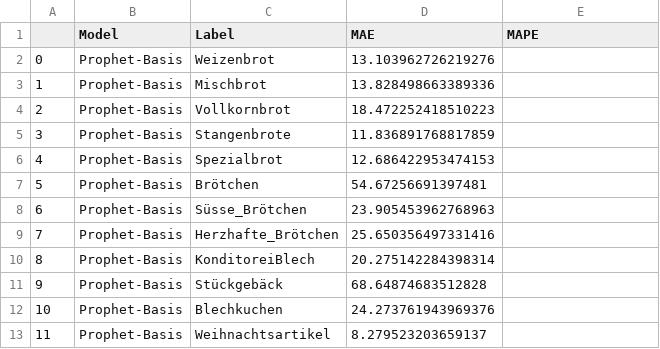
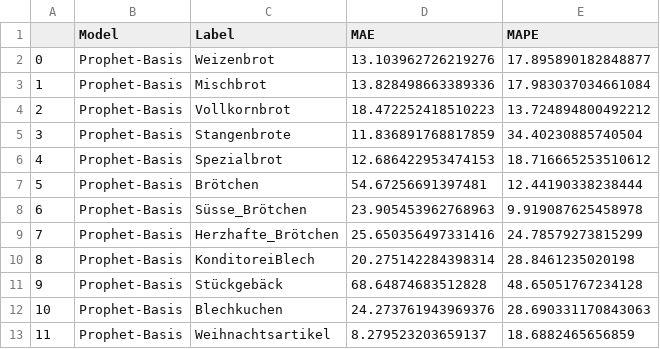
Before and after one commit to Linchen106/capstone, a CSV file: Dateien/df_results_Prophet.csv, drawn as a sheet.

```diff
--- a/Dateien/df_results_Prophet.csv
+++ b/Dateien/df_results_Prophet.csv
@@ -1,13 +1,13 @@
 ,Model,Label,MAE,MAPE
-0,Prophet-Basis,Weizenbrot,13.103962726219276,
-1,Prophet-Basis,Mischbrot,13.828498663389336,
-2,Prophet-Basis,Vollkornbrot,18.472252418510223,
-3,Prophet-Basis,Stangenbrote,11.836891768817859,
-4,Prophet-Basis,Spezialbrot,12.686422953474153,
-5,Prophet-Basis,Brötchen,54.67256691397481,
-6,Prophet-Basis,Süsse_Brötchen,23.905453962768963,
-7,Prophet-Basis,Herzhafte_Brötchen,25.650356497331416,
-8,Prophet-Basis,KonditoreiBlech,20.275142284398314,
-9,Prophet-Basis,Stückgebäck,68.64874683512828,
-10,Prophet-Basis,Blechkuchen,24.273761943969376,
-11,Prophet-Basis,Weihnachtsartikel,8.279523203659137,
+0,Prophet-Basis,Weizenbrot,13.103962726219276,17.895890182848877
+1,Prophet-Basis,Mischbrot,13.828498663389336,17.983037034661084
+2,Prophet-Basis,Vollkornbrot,18.472252418510223,13.724894800492212
+3,Prophet-Basis,Stangenbrote,11.836891768817859,34.40230885740504
+4,Prophet-Basis,Spezialbrot,12.686422953474153,18.716665253510612
+5,Prophet-Basis,Brötchen,54.67256691397481,12.44190338238444
+6,Prophet-Basis,Süsse_Brötchen,23.905453962768963,9.919087625458978
+7,Prophet-Basis,Herzhafte_Brötchen,25.650356497331416,24.78579273815299
+8,Prophet-Basis,KonditoreiBlech,20.275142284398314,28.8461235020198
+9,Prophet-Basis,Stückgebäck,68.64874683512828,48.65051767234128
+10,Prophet-Basis,Blechkuchen,24.273761943969376,28.690331170843063
+11,Prophet-Basis,Weihnachtsartikel,8.279523203659137,18.6882465656859
```
Also changed, not shown: 30 other files.
